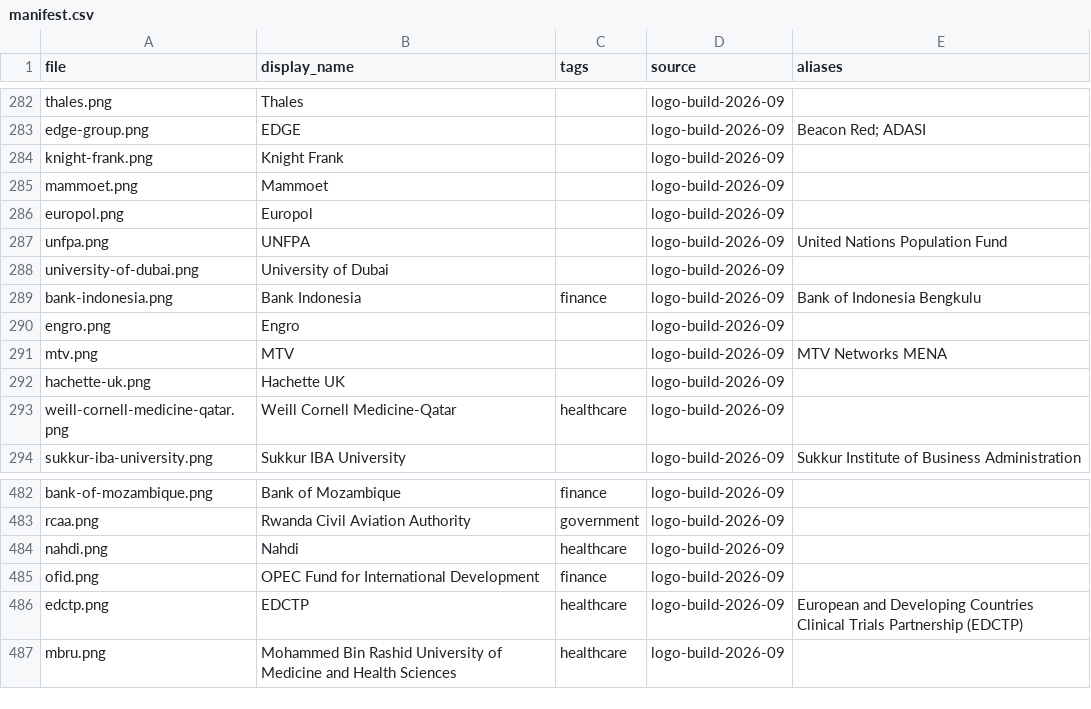
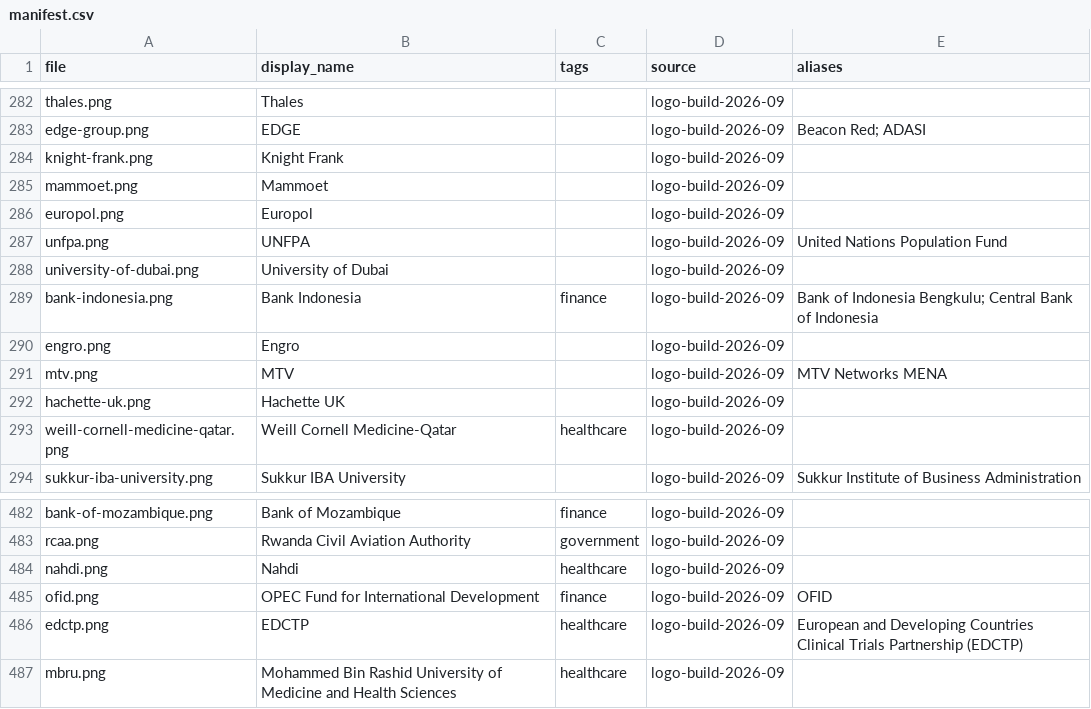
Before and after one commit to WillHardie/isoc-logo-library, a CSV file: manifest.csv, drawn as a sheet; only a part is shown, gaps mark what is left out; the diff covers the shown part only.

Commit message:
Logo audit 2026-09: manifest for b12ca5d (aliases moved, two duplicate rows removed)

```diff
--- a/manifest.csv
+++ b/manifest.csv
@@ -288,3 +288,3 @@ unfpa.png,UNFPA,,logo-build-2026-09,United Nations Population Fund
 university-of-dubai.png,University of Dubai,,logo-build-2026-09,
-bank-indonesia.png,Bank Indonesia,finance,logo-build-2026-09,Bank of Indonesia Bengkulu
+bank-indonesia.png,Bank Indonesia,finance,logo-build-2026-09,Bank of Indonesia Bengkulu; Central Bank of Indonesia
 engro.png,Engro,,logo-build-2026-09,
@@ -484,3 +484,3 @@ rcaa.png,Rwanda Civil Aviation Authority,government,logo-build-2026-09,
 nahdi.png,Nahdi,healthcare,logo-build-2026-09,
-ofid.png,OPEC Fund for International Development,finance,logo-build-2026-09,
+ofid.png,OPEC Fund for International Development,finance,logo-build-2026-09,OFID
 edctp.png,EDCTP,healthcare,logo-build-2026-09,European and Developing Countries Clinical Trials Partnership (EDCTP)
```
Also changed, not shown: 2 removed rows and 4 edited cells elsewhere in this file.
